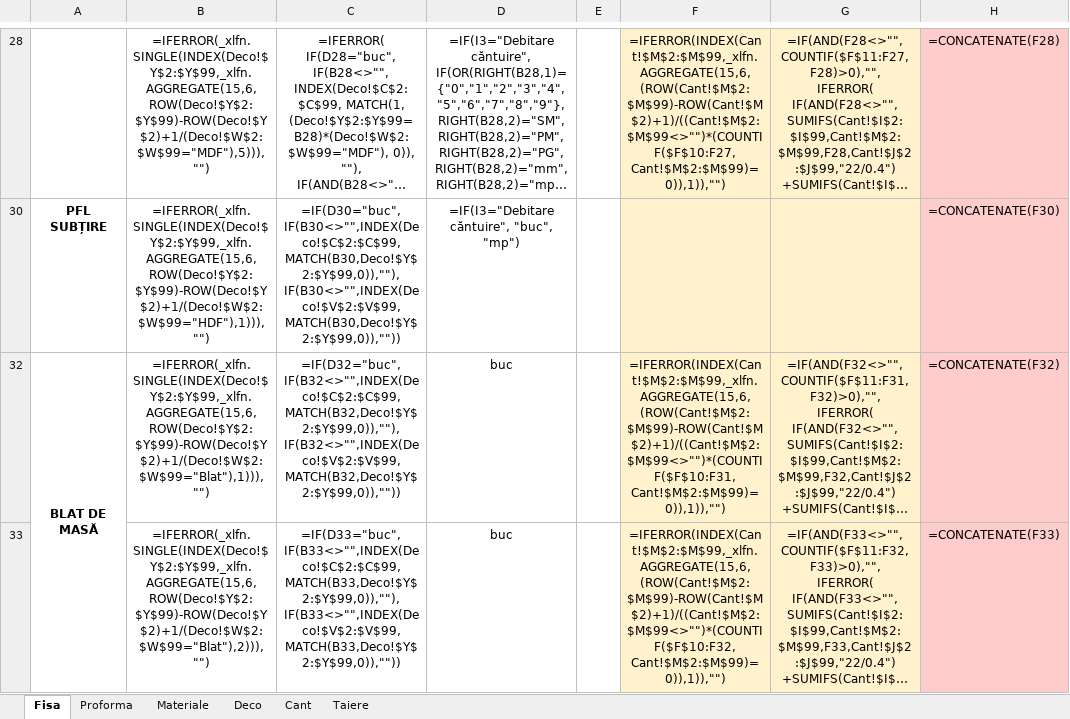
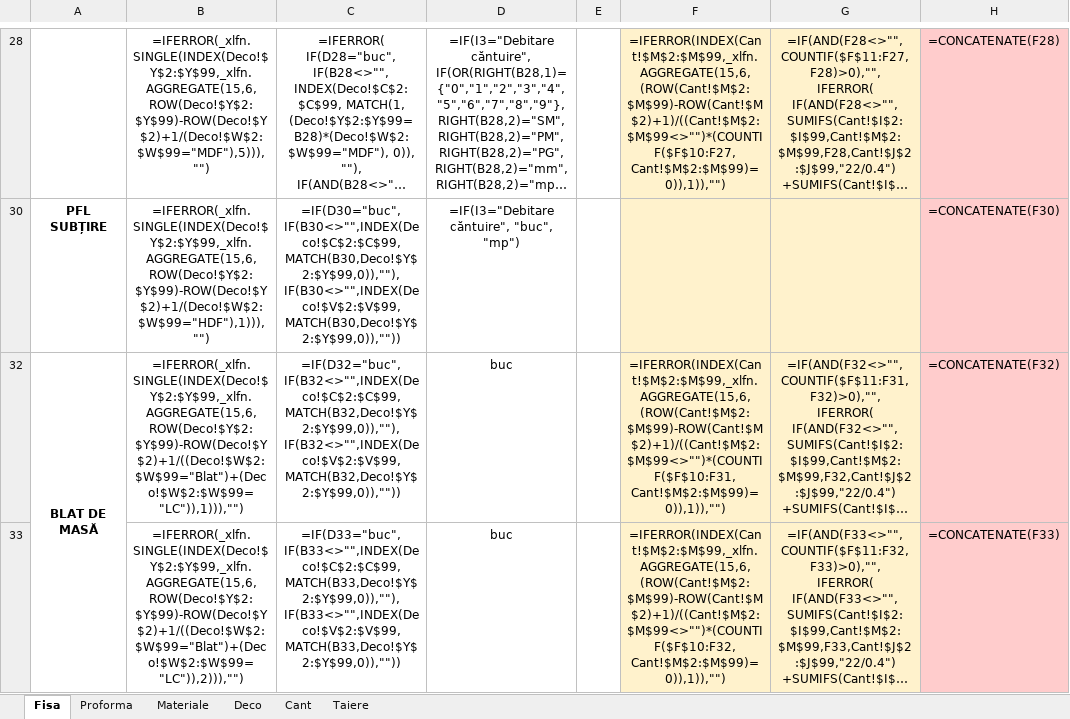
Before and after one commit to liviuspridon/PDF-Extract, an Excel workbook: _FIsa_Prototip.xlsx, sheet Fisa, drawn as a sheet; only a part is shown, gaps mark what is left out; long unchanged cells end in …; values as stored, in another font and other column widths than the file's, no borders; formulas are shown in place of their values; conditional formats not drawn; the diff covers the shown part only; the diff names each change by its address in the sheet, - before the commit and + after, or states it on an @@ line.

Commit message:
Add files via upload

```diff
--- a/_FIsa_Prototip.xlsx (sheet Fisa)
+++ b/_FIsa_Prototip.xlsx (sheet Fisa)
-B32: =IFERROR(_xlfn.SINGLE(INDEX(Deco!$Y$2:$Y$99,_xlfn.AGGREGATE(15,6,ROW(Deco!$Y$2:$Y$99)-ROW(Deco!$Y$2)+1/(Deco!$W$2:$W$99="Blat"),1))),"")
+B32: =IFERROR(_xlfn.SINGLE(INDEX(Deco!$Y$2:$Y$99,_xlfn.AGGREGATE(15,6,ROW(Deco!$Y$2:$Y$99)-ROW(Deco!$Y$2)+1/((Deco!$W$2:$W$99="Blat")+(Deco!$W$2:$W$99="LC")),1))),"")
-B33: =IFERROR(_xlfn.SINGLE(INDEX(Deco!$Y$2:$Y$99,_xlfn.AGGREGATE(15,6,ROW(Deco!$Y$2:$Y$99)-ROW(Deco!$Y$2)+1/(Deco!$W$2:$W$99="Blat"),2))),"")
+B33: =IFERROR(_xlfn.SINGLE(INDEX(Deco!$Y$2:$Y$99,_xlfn.AGGREGATE(15,6,ROW(Deco!$Y$2:$Y$99)-ROW(Deco!$Y$2)+1/((Deco!$W$2:$W$99="Blat")+(Deco!$W$2:$W$99="LC")),2))),"")
```
Also changed, not shown: 1 edited cell elsewhere in this sheet, sheet Deco, sheet Cant.
